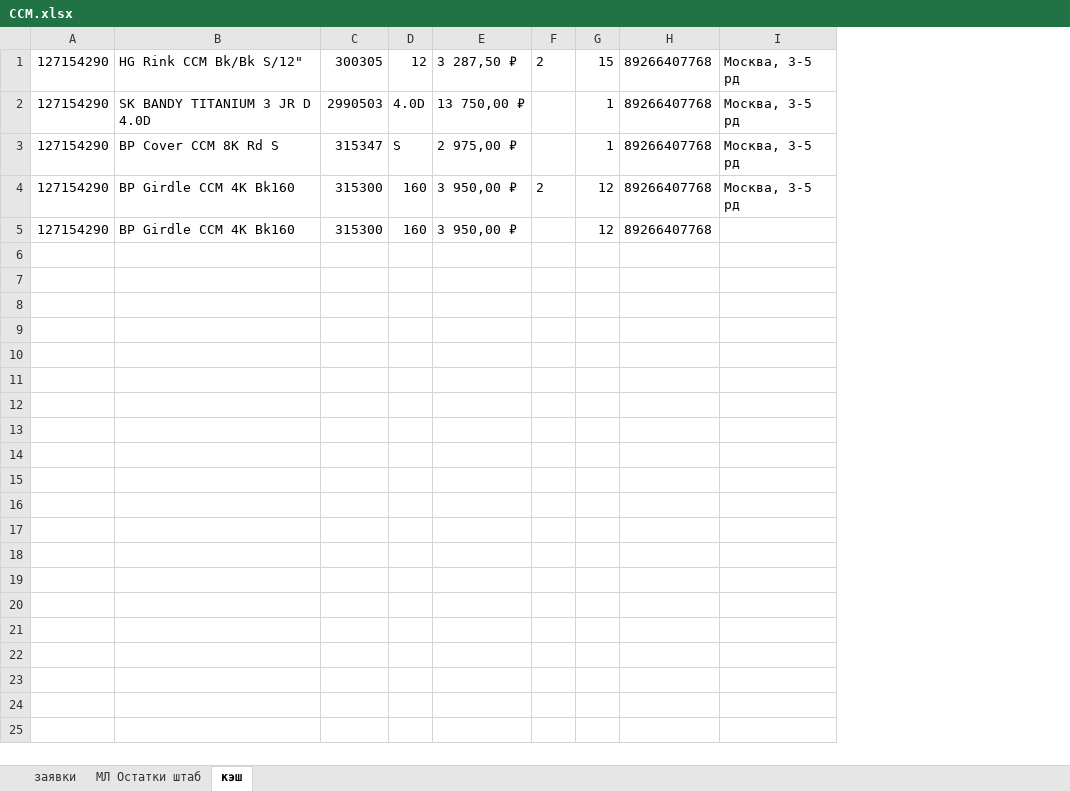
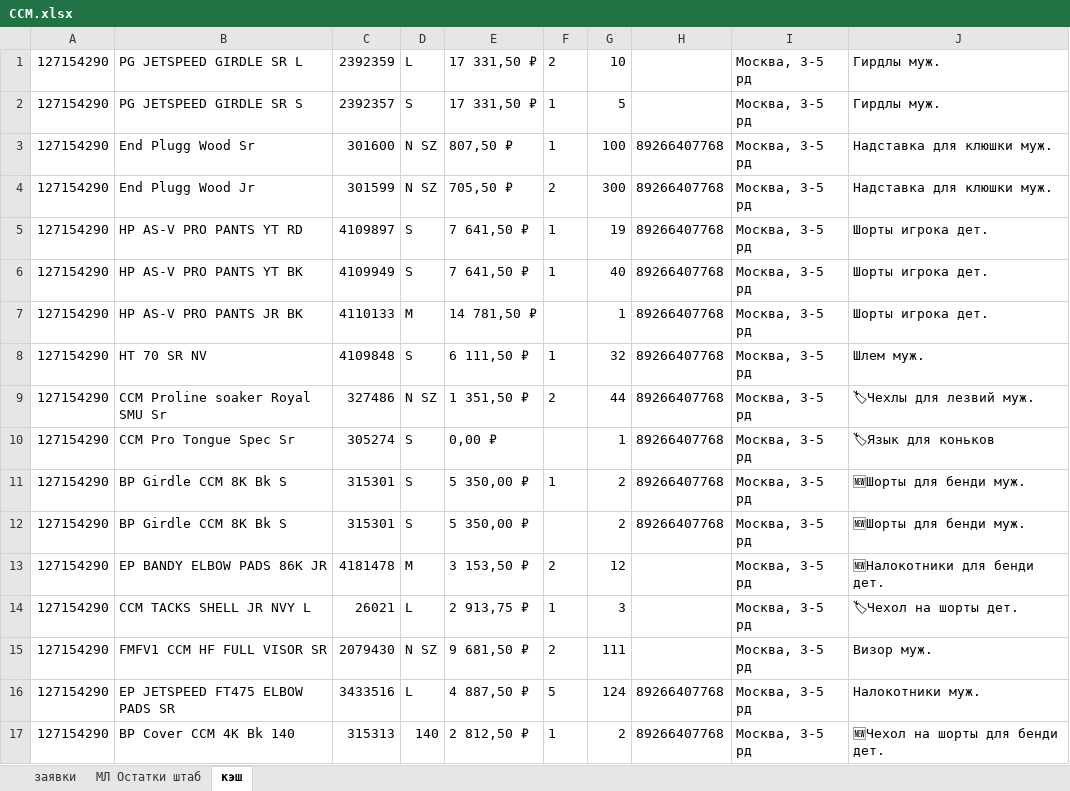
Before and after one commit to codemachinee/sport-shop, an Excel workbook: CCM.xlsx, sheet кэш, drawn as a sheet; values as stored, in another font and other column widths than the file's, no borders; removed rows and columns are numbered as before the commit, all else as after; the diff names each change by its address in the sheet, - before the commit and + after, or states it on an @@ line.

```diff
--- a/CCM.xlsx (sheet кэш)
+++ b/CCM.xlsx (sheet кэш)
-column B, rows 1-5: HG Rink CCM Bk/Bk S/12" | SK BANDY TITANIUM 3 JR D 4.0D | BP Cover CCM 8K Rd S | BP Girdle CCM 4K Bk160 | BP Girdle CCM 4K Bk160
-column C, rows 1-5: 300305 | 2990503 | 315347 | 315300 | 315300
-column D, rows 1-5: 12 | 4.0D | S | 160 | 160
-column E, rows 1-5: 3 287,50 ₽ | 13 750,00 ₽ | 2 975,00 ₽ | 3 950,00 ₽ | 3 950,00 ₽
+column B, row 4: End Plugg Wood Jr; row 7: HP AS-V PRO PANTS JR BK; row 10: CCM Pro Tongue Spec Sr; row 13: EP BANDY ELBOW PADS 86K JR; row 16: EP JETSPEED FT475 ELBOW PADS SR
+column C, row 4: 301599; row 7: 4110133; row 10: 305274; row 13: 4181478; row 16: 3433516
+column D, row 4: N SZ; row 7: M; row 10: S; row 13: M; row 16: L
+column E, row 4: 705,50 ₽; row 7: 14 781,50 ₽; row 10: 0,00 ₽; row 13: 3 153,50 ₽; row 16: 4 887,50 ₽
+column J, row 4: Надставка для клюшки муж.; row 7: Шорты игрока дет.; row 10: 🏷Язык для коньков; row 13: 🆕Налокотники для бенди дет.; row 16: Налокотники муж.
+row 1: 127154290 | PG JETSPEED GIRDLE SR L | 2392359 | L | 17 331,50 ₽ | 2 | 10 |  | Москва, 3-5 рд | Гирдлы муж.
+row 2: 127154290 | PG JETSPEED GIRDLE SR S | 2392357 | S | 17 331,50 ₽ | 1 | 5 |  | Москва, 3-5 рд | Гирдлы муж.
+row 3: 127154290 | End Plugg Wood Sr | 301600 | N SZ | 807,50 ₽ | 1 | 100 | 89266407768 | Москва, 3-5 рд | Надставка для клюшки муж.
-G4: 15
+G4: 300
+row 5: 127154290 | HP AS-V PRO PANTS YT RD | 4109897 | S | 7 641,50 ₽ | 1 | 19 | 89266407768 | Москва, 3-5 рд | Шорты игрока дет.
+row 6: 127154290 | HP AS-V PRO PANTS YT BK | 4109949 | S | 7 641,50 ₽ | 1 | 40 | 89266407768 | Москва, 3-5 рд | Шорты игрока дет.
+row 8: 127154290 | HT 70 SR NV | 4109848 | S | 6 111,50 ₽ | 1 | 32 | 89266407768 | Москва, 3-5 рд | Шлем муж.
+row 9: 127154290 | CCM Proline soaker Royal SMU Sr | 327486 | N SZ | 1 351,50 ₽ | 2 | 44 | 89266407768 | Москва, 3-5 рд | 🏷Чехлы для лезвий муж.
+row 11: 127154290 | BP Girdle CCM 8K Bk S | 315301 | S | 5 350,00 ₽ | 1 | 2 | 89266407768 | Москва, 3-5 рд | 🆕Шорты для бенди муж.
+row 12: 127154290 | BP Girdle CCM 8K Bk S | 315301 | S | 5 350,00 ₽ |  | 2 | 89266407768 | Москва, 3-5 рд | 🆕Шорты для бенди муж.
-H13: 89266407768
+H13: (empty)
+row 14: 127154290 | CCM TACKS SHELL JR NVY L | 26021 | L | 2 913,75 ₽ | 1 | 3 |  | Москва, 3-5 рд | 🏷Чехол на шорты дет.
+row 15: 127154290 | FMFV1 CCM HF FULL VISOR SR | 2079430 | N SZ | 9 681,50 ₽ | 2 | 111 |  | Москва, 3-5 рд | Визор муж.
-F16: (empty)
+F16: 5
-G16: 12
+G16: 124
-I16: (empty)
+I16: Москва, 3-5 рд
+row 17: 127154290 | BP Cover CCM 4K Bk 140 | 315313 | 140 | 2 812,50 ₽ | 1 | 2 | 89266407768 | Москва, 3-5 рд | 🆕Чехол на шорты для бенди дет.
```
Also changed, not shown: sheet МЛ Остатки штаб, hidden cells, 3 other files.
